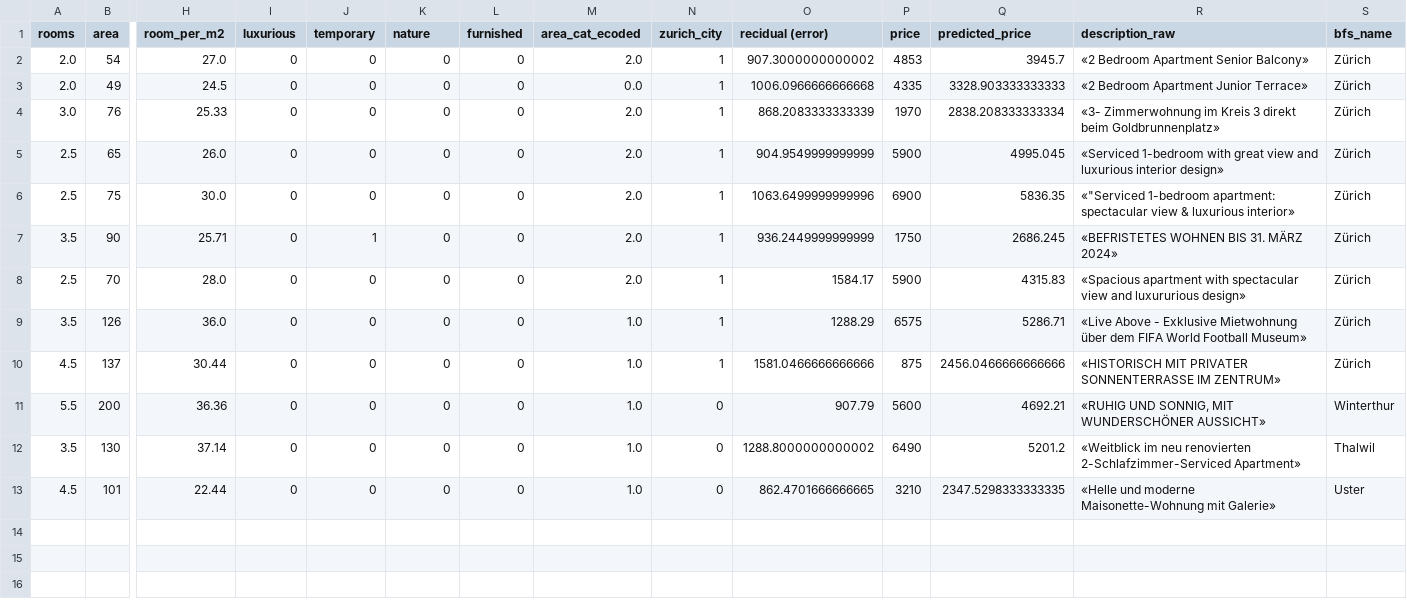
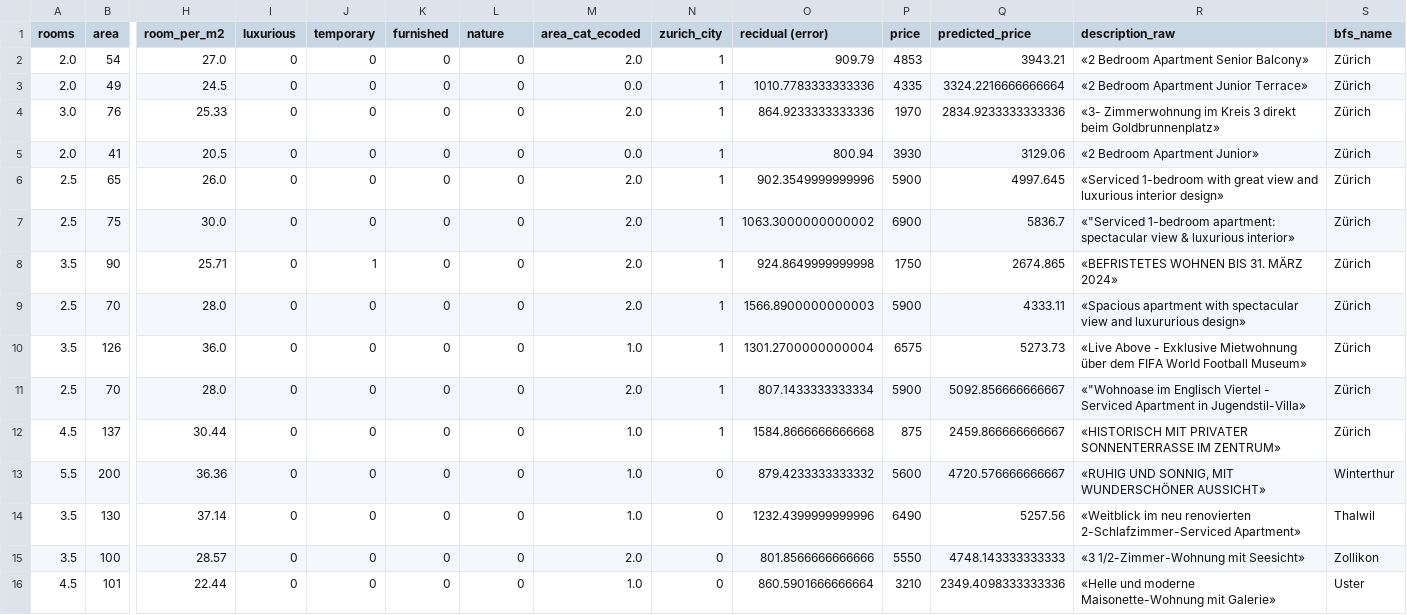
Before and after one commit to thegozen/ai-applications-fs25, a CSV file: week2/data_with_large_residuals.csv, drawn as a sheet; only a part is shown, gaps mark what is left out; addresses are those after the commit; rows hold the shown columns only; the diff names each change by its address in the sheet, - before the commit and + after, or states it on an @@ line.

```diff
--- a/week2/data_with_large_residuals.csv
+++ b/week2/data_with_large_residuals.csv
-K1: nature
+K1: furnished
-L1: furnished
+L1: nature
-O2 (recidual (error)): 907.3000000000002
+O2 (recidual (error)): 909.79
-Q2 (predicted_price): 3945.7
+Q2 (predicted_price): 3943.21
-O3 (recidual (error)): 1006.0966666666668
+O3 (recidual (error)): 1010.7783333333336
-Q3 (predicted_price): 3328.903333333333
+Q3 (predicted_price): 3324.2216666666664
-O4 (recidual (error)): 868.2083333333339
+O4 (recidual (error)): 864.9233333333336
-Q4 (predicted_price): 2838.208333333334
+Q4 (predicted_price): 2834.9233333333336
+row 5: 2.0 | 41 | 20.5 | 0 | 0 | 0 | 0 | 0.0 | 1 | 800.94 | 3930 | 3129.06 | «2 Bedroom Apartment Junior» | Zürich
-O6 (recidual (error)): 904.9549999999999
+O6 (recidual (error)): 902.3549999999996
-Q6 (predicted_price): 4995.045
+Q6 (predicted_price): 4997.645
-O7 (recidual (error)): 1063.6499999999996
+O7 (recidual (error)): 1063.3000000000002
-Q7 (predicted_price): 5836.35
+Q7 (predicted_price): 5836.7
-O8 (recidual (error)): 936.2449999999999
+O8 (recidual (error)): 924.8649999999998
-Q8 (predicted_price): 2686.245
+Q8 (predicted_price): 2674.865
-O9 (recidual (error)): 1584.17
+O9 (recidual (error)): 1566.8900000000003
-Q9 (predicted_price): 4315.83
+Q9 (predicted_price): 4333.11
-O10 (recidual (error)): 1288.29
+O10 (recidual (error)): 1301.2700000000004
-Q10 (predicted_price): 5286.71
+Q10 (predicted_price): 5273.73
+row 11: 2.5 | 70 | 28.0 | 0 | 0 | 0 | 0 | 2.0 | 1 | 807.1433333333334 | 5900 | 5092.856666666667 | «"Wohnoase im Englisch Viertel - Serviced Apartment in Jugendstil-Villa» | Zürich
-O12 (recidual (error)): 1581.0466666666666
+O12 (recidual (error)): 1584.8666666666668
-Q12 (predicted_price): 2456.0466666666666
+Q12 (predicted_price): 2459.866666666667
-O13 (recidual (error)): 907.79
+O13 (recidual (error)): 879.4233333333332
-Q13 (predicted_price): 4692.21
+Q13 (predicted_price): 4720.576666666667
-O14 (recidual (error)): 1288.8000000000002
+O14 (recidual (error)): 1232.4399999999996
-Q14 (predicted_price): 5201.2
+Q14 (predicted_price): 5257.56
+row 15: 3.5 | 100 | 28.57 | 0 | 0 | 0 | 0 | 2.0 | 0 | 801.8566666666666 | 5550 | 4748.143333333333 | «3 1/2-Zimmer-Wohnung mit Seesicht» | Zollikon
-O16 (recidual (error)): 862.4701666666665
+O16 (recidual (error)): 860.5901666666664
-Q16 (predicted_price): 2347.5298333333335
+Q16 (predicted_price): 2349.4098333333336
```
Also changed, not shown: week2/apartments_data_enriched_with_new_features.csv, 2 other files.
